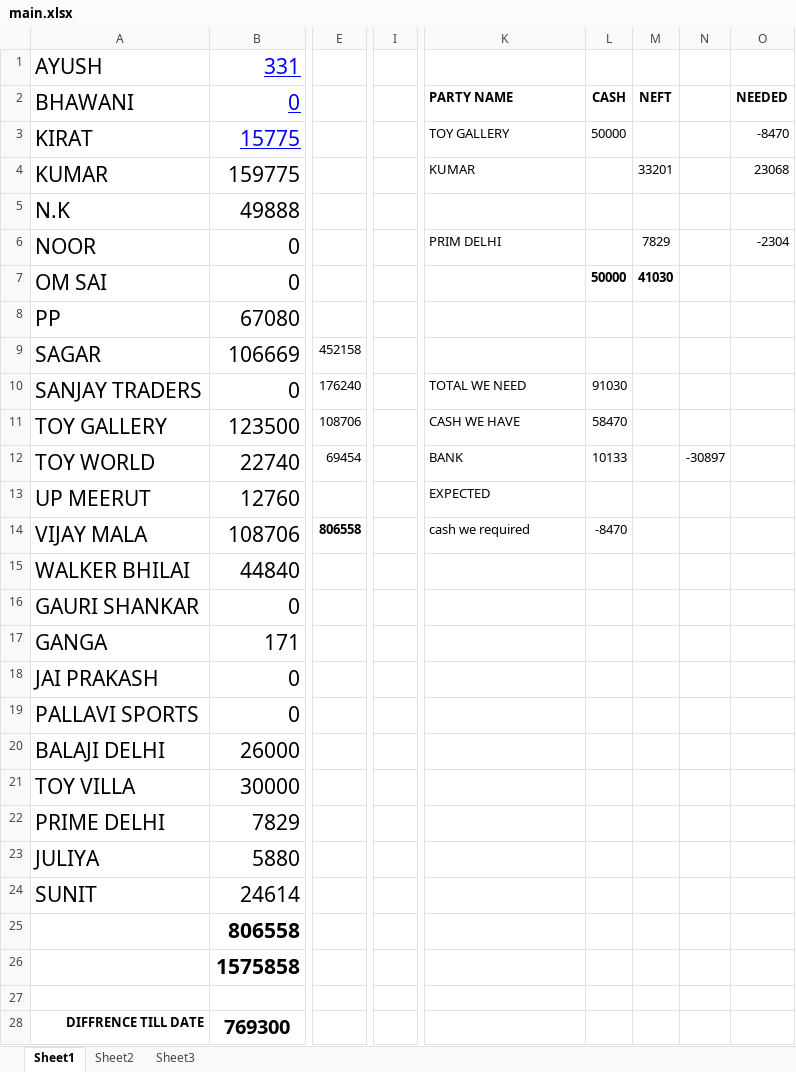
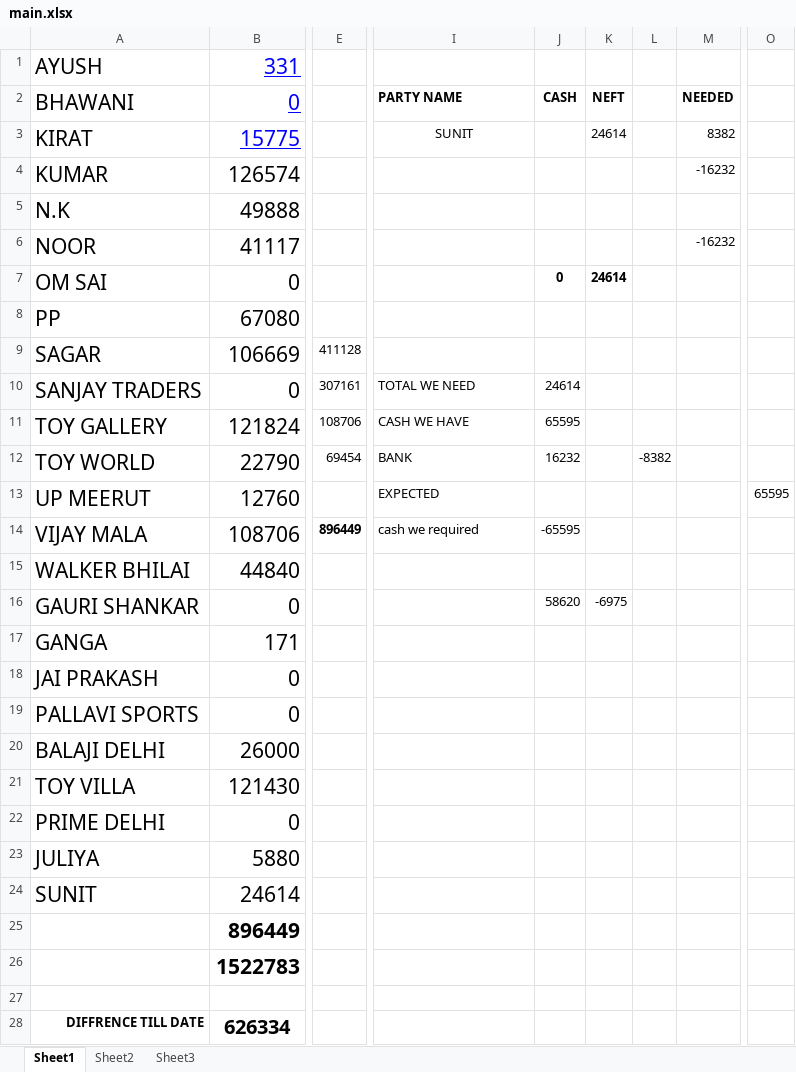
Before and after one commit to hunksammy/2084377289testbysam, an Excel workbook: IMPORTANT/main.xlsx, sheet Sheet1, drawn as a sheet; only a part is shown, gaps mark what is left out; values as stored, in another font and other column widths than the file's, no borders; removed rows and columns are numbered as before the commit, all else as after; the diff covers the shown part only; the diff names each change by its address in the sheet, - before the commit and + after, or states it on an @@ line.

```diff
--- a/IMPORTANT/main.xlsx (sheet Sheet1)
+++ b/IMPORTANT/main.xlsx (sheet Sheet1)
-column I, empty
-column L, rows 2-14: CASH | 50000 |  |  |  | 50000 |  |  | 91030 | 58470 | 10133 |  | -8470
-column M, rows 2-7: NEFT |  | 33201 |  | 7829 | 41030
-column N, row 12: -30897
-column O, rows 2-6: NEEDED | -8470 | 23068 |  | -2304
+column J, rows 2-16: CASH |  |  |  |  | 0 |  |  | 24614 | 65595 | 16232 |  | -65595 |  | 58620
+column K, rows 2-16: NEFT | 24614 |  |  |  | 24614 |  |  |  |  |  |  |  |  | -6975
+column L, row 12: -8382
+column M, rows 2-6: NEEDED | 8382 | -16232 |  | -16232
+column O, row 13: 65595
-I3: TOY GALLERY
+I3: SUNIT
-I3 alignment: left
+I3 alignment: center
-B4: 159775
+B4: 126574
-I4: KUMAR
+I4: (empty)
-B6: 0
+B6: 41117
-I6: PRIM DELHI
+I6: (empty)
-E9: 452158
+E9: 411128
-E10: 176240
+E10: 307161
-B11: 123500
+B11: 121824
-B12: 22740
+B12: 22790
-E14: 806558
+E14: 896449
-B21: 30000
+B21: 121430
-B22: 7829
+B22: 0
-B25: 806558
+B25: 896449
-B26: 1575858
+B26: 1522783
-B28: 769300
+B28: 626334
```
Also changed, not shown: 1 removed column elsewhere in this sheet, sheet Sheet2, formulas that keep their value, IMPORTANT/NOOR.xlsx, IMPORTANT/PRIME DELHI.xlsx, 13 other files.
